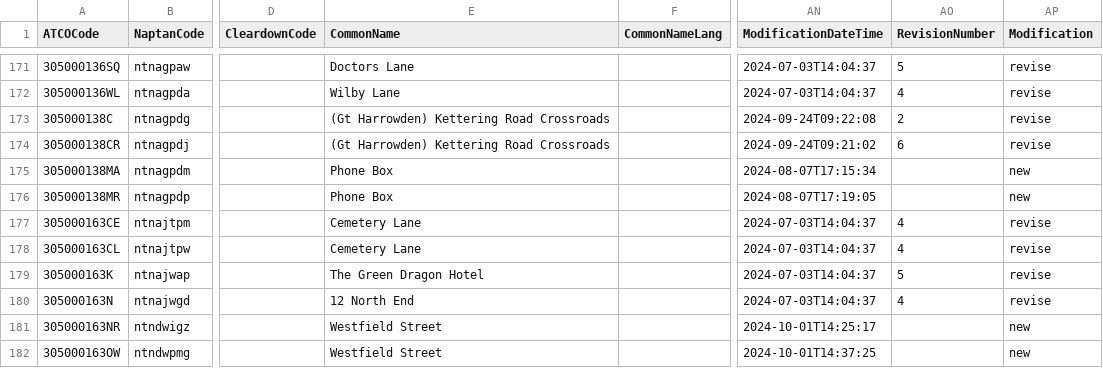
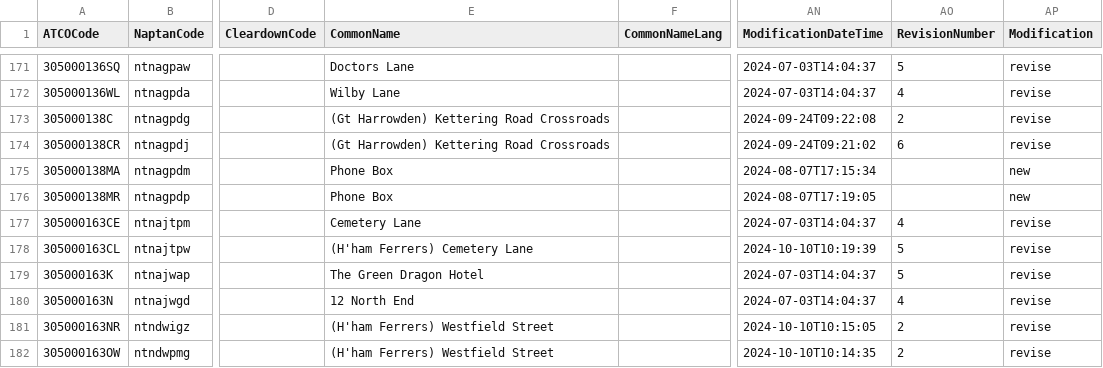
Before and after one commit to bustimes/scrapings, a CSV file: naptan/153.csv, drawn as a sheet; only a part is shown, gaps mark what is left out; the diff covers the shown part only; the diff names each change by its address in the sheet, - before the commit and + after, or states it on an @@ line.

```diff
--- a/naptan/153.csv
+++ b/naptan/153.csv
-E178 (CommonName): Cemetery Lane
+E178 (CommonName): (H'ham Ferrers) Cemetery Lane
-AN178 (ModificationDateTime): 2024-07-03T14:04:37
+AN178 (ModificationDateTime): 2024-10-10T10:19:39
-AO178 (RevisionNumber): 4
+AO178 (RevisionNumber): 5
-E181:E182 (CommonName): Westfield Street
+E181:E182 (CommonName): (H'ham Ferrers) Westfield Street
-AN181 (ModificationDateTime): 2024-10-01T14:25:17
+AN181 (ModificationDateTime): 2024-10-10T10:15:05
-AO181:AO182 (RevisionNumber): (empty)
+AO181:AO182 (RevisionNumber): 2
-AP181:AP182 (Modification): new
+AP181:AP182 (Modification): revise
-AN182 (ModificationDateTime): 2024-10-01T14:37:25
+AN182 (ModificationDateTime): 2024-10-10T10:14:35
```
Also changed, not shown: 2 added rows and 69 edited cells elsewhere in this file, naptan/042.csv, naptan/072.csv, 18 other files.
